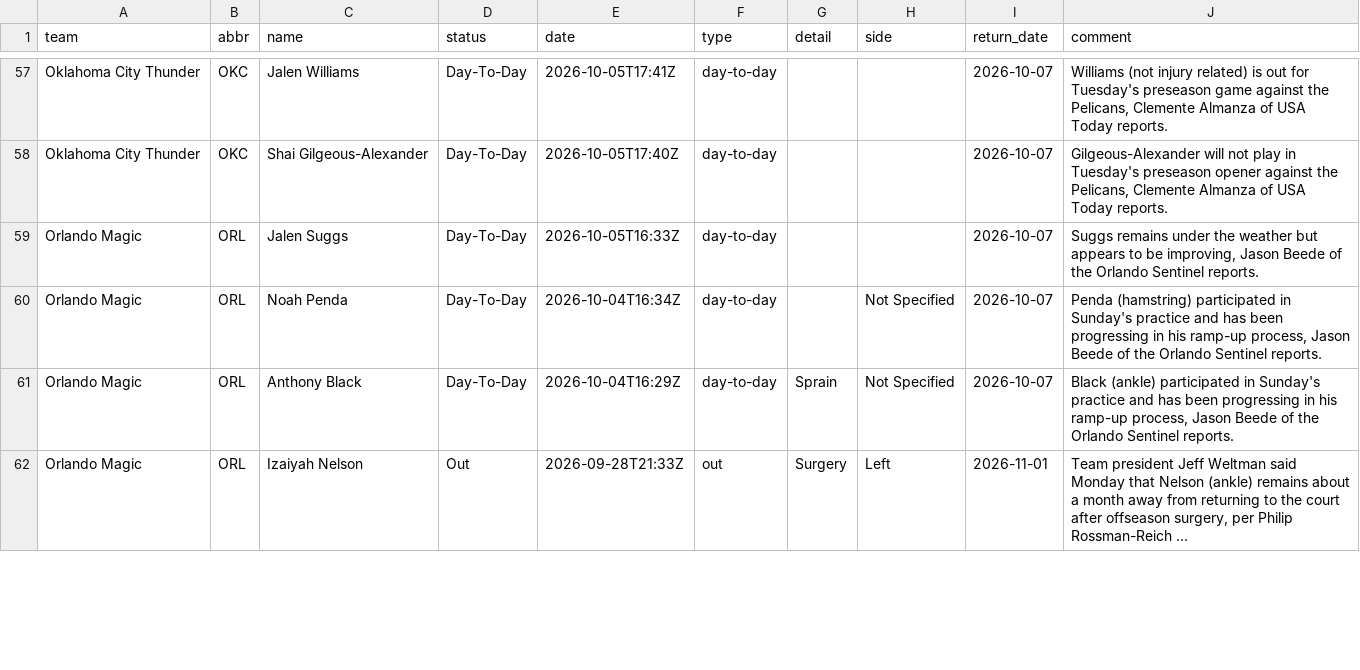
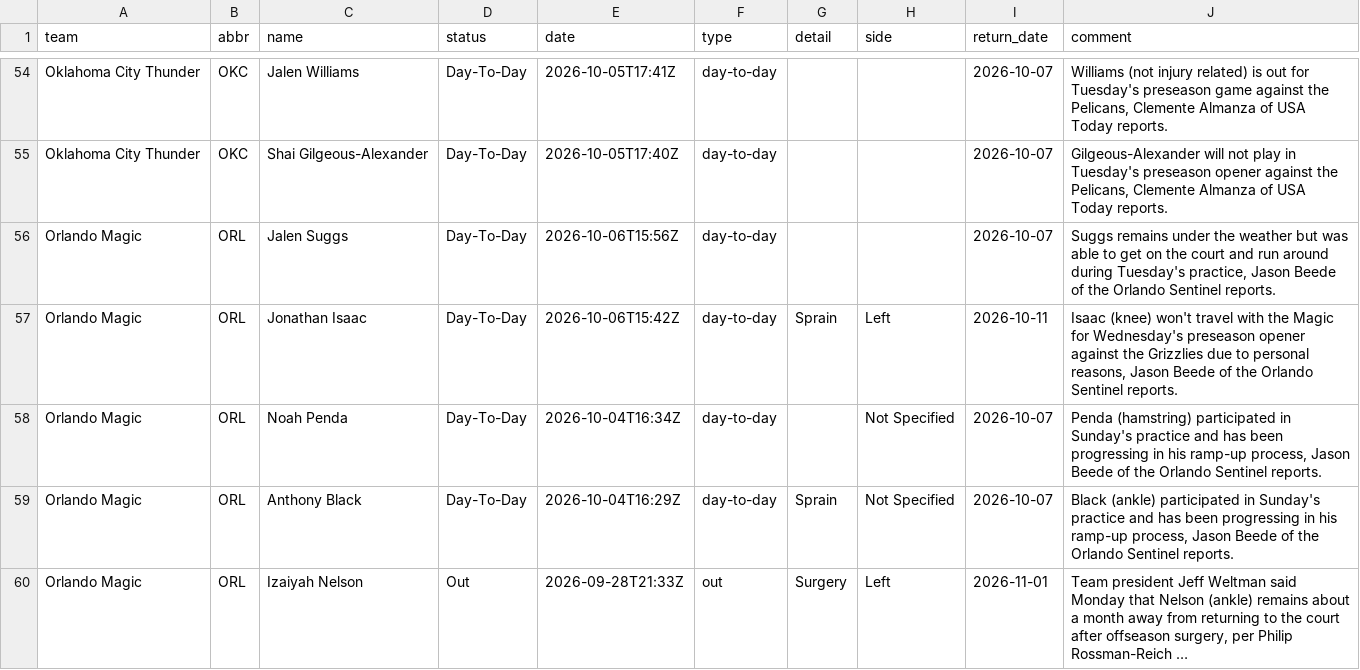
Before and after one commit to jvector26/JIMBO, a CSV file: live/2026/injuries.csv, drawn as a sheet; only a part is shown, gaps mark what is left out; long unchanged cells end in …; the diff covers the shown part only.

```diff
--- a/live/2026/injuries.csv
+++ b/live/2026/injuries.csv
@@ -58,3 +55,4 @@ Oklahoma City Thunder,OKC,Jalen Williams,Day-To-Day,2026-10-05T17:41Z,day-to-day
 Oklahoma City Thunder,OKC,Shai Gilgeous-Alexander,Day-To-Day,2026-10-05T17:40Z,day-to-day,,,2026-10-07,"Gilgeous-Alexander will not play in Tuesday's preseason opener against the Pelicans, Clemente Almanza of USA Today reports."
-Orlando Magic,ORL,Jalen Suggs,Day-To-Day,2026-10-05T16:33Z,day-to-day,,,2026-10-07,"Suggs remains under the weather but appears to be improving, Jason Beede of the Orlando Sentinel reports."
+Orlando Magic,ORL,Jalen Suggs,Day-To-Day,2026-10-06T15:56Z,day-to-day,,,2026-10-07,"Suggs remains under the weather but was able to get on the court and run around during Tuesday's practice, Jason Beede of the Orlando Sentinel reports."
+Orlando Magic,ORL,Jonathan Isaac,Day-To-Day,2026-10-06T15:42Z,day-to-day,Sprain,Left,2026-10-11,"Isaac (knee) won't travel with the Magic for Wednesday's preseason opener against the Grizzlies due to personal reasons, Jason Beede of the Orlando Sentinel reports."
 Orlando Magic,ORL,Noah Penda,Day-To-Day,2026-10-04T16:34Z,day-to-day,,Not Specified,2026-10-07,"Penda (hamstring) participated in Sunday's practice and has been progressing in his ramp-up process, Jason Beede of the Orlando Sentinel reports."
```
Also changed, not shown: 2 added rows, 8 removed rows and 5 edited cells elsewhere in this file, live/2026/schedule.csv, 6 other files.
